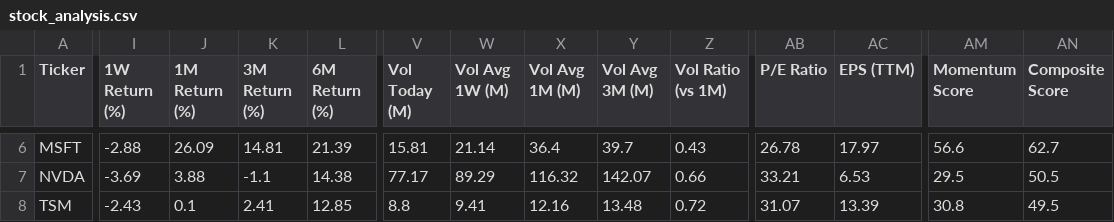
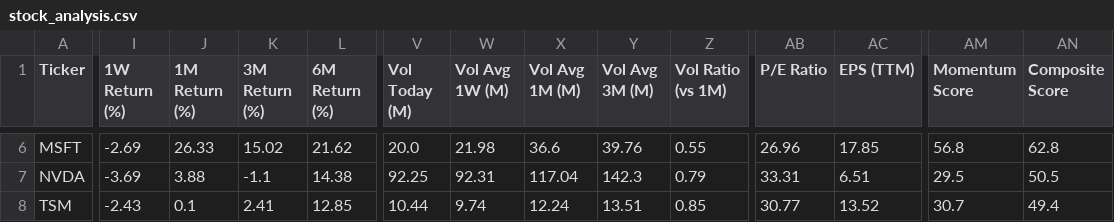
Before and after one commit to runyuzhang1007/stock-dashboard, a CSV file: stock_analysis.csv, drawn as a sheet; only a part is shown, gaps mark what is left out; the diff covers the shown part only; the diff names each change by its address in the sheet, - before the commit and + after, or states it on an @@ line.

```diff
--- a/stock_analysis.csv
+++ b/stock_analysis.csv
-I6 (1W Return (%)): -2.88
+I6 (1W Return (%)): -2.69
-J6 (1M Return (%)): 26.09
+J6 (1M Return (%)): 26.33
-K6 (3M Return (%)): 14.81
+K6 (3M Return (%)): 15.02
-L6 (6M Return (%)): 21.39
+L6 (6M Return (%)): 21.62
-V6 (Vol Today (M)): 15.81
+V6 (Vol Today (M)): 20.0
-W6 (Vol Avg 1W (M)): 21.14
+W6 (Vol Avg 1W (M)): 21.98
-X6 (Vol Avg 1M (M)): 36.4
+X6 (Vol Avg 1M (M)): 36.6
-Y6 (Vol Avg 3M (M)): 39.7
+Y6 (Vol Avg 3M (M)): 39.76
-Z6 (Vol Ratio (vs 1M)): 0.43
+Z6 (Vol Ratio (vs 1M)): 0.55
-AB6 (P/E Ratio): 26.78
+AB6 (P/E Ratio): 26.96
-AC6 (EPS (TTM)): 17.97
+AC6 (EPS (TTM)): 17.85
-AM6 (Momentum Score): 56.6
+AM6 (Momentum Score): 56.8
-AN6 (Composite Score): 62.7
+AN6 (Composite Score): 62.8
-V7 (Vol Today (M)): 77.17
+V7 (Vol Today (M)): 92.25
-W7 (Vol Avg 1W (M)): 89.29
+W7 (Vol Avg 1W (M)): 92.31
-X7 (Vol Avg 1M (M)): 116.32
+X7 (Vol Avg 1M (M)): 117.04
-Y7 (Vol Avg 3M (M)): 142.07
+Y7 (Vol Avg 3M (M)): 142.3
-Z7 (Vol Ratio (vs 1M)): 0.66
+Z7 (Vol Ratio (vs 1M)): 0.79
-AB7 (P/E Ratio): 33.21
+AB7 (P/E Ratio): 33.31
-AC7 (EPS (TTM)): 6.53
+AC7 (EPS (TTM)): 6.51
-V8 (Vol Today (M)): 8.8
+V8 (Vol Today (M)): 10.44
-W8 (Vol Avg 1W (M)): 9.41
+W8 (Vol Avg 1W (M)): 9.74
-X8 (Vol Avg 1M (M)): 12.16
+X8 (Vol Avg 1M (M)): 12.24
-Y8 (Vol Avg 3M (M)): 13.48
+Y8 (Vol Avg 3M (M)): 13.51
-Z8 (Vol Ratio (vs 1M)): 0.72
+Z8 (Vol Ratio (vs 1M)): 0.85
-AB8 (P/E Ratio): 31.07
+AB8 (P/E Ratio): 30.77
-AC8 (EPS (TTM)): 13.39
+AC8 (EPS (TTM)): 13.52
-AM8 (Momentum Score): 30.8
+AM8 (Momentum Score): 30.7
-AN8 (Composite Score): 49.5
+AN8 (Composite Score): 49.4
```
Also changed, not shown: 79 edited cells elsewhere in this file, 1 other file.
